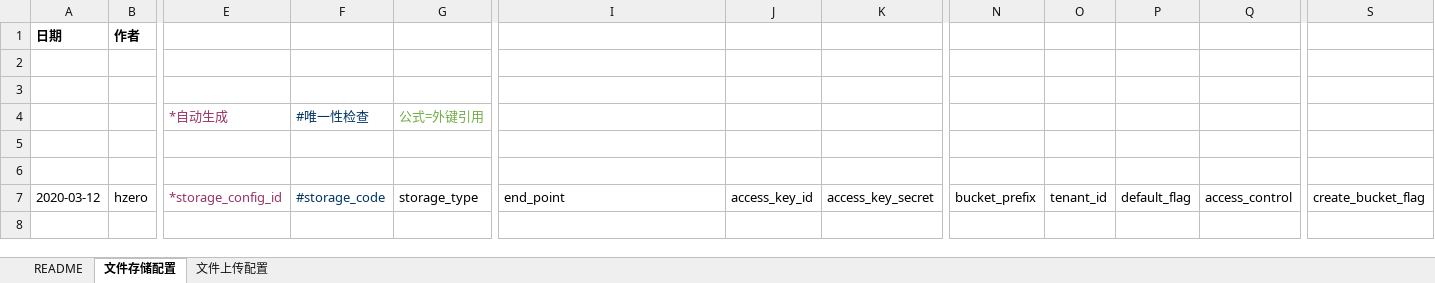
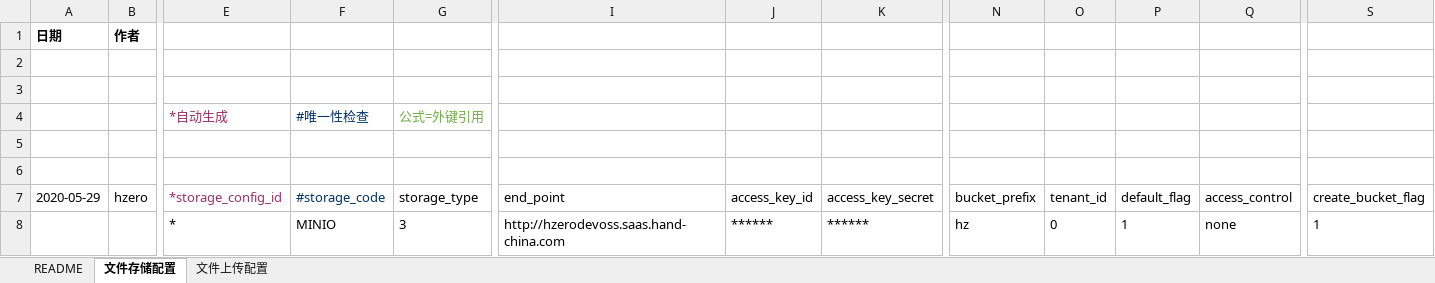
Before and after one commit to open-hand/choerodon-file, an Excel workbook: src/main/resources/script/db/init-data/hzero_file/hzero_file/hzero-data-file.xlsx, sheet 文件存储配置, drawn as a sheet; only a part is shown, gaps mark what is left out; values as stored, in another font and other column widths than the file's, no borders; rows hold the shown columns only; the diff names each change by its address in the sheet, - before the commit and + after, or states it on an @@ line.

```diff
--- a/src/main/resources/script/db/init-data/hzero_file/hzero_file/hzero-data-file.xlsx (sheet 文件存储配置)
+++ b/src/main/resources/script/db/init-data/hzero_file/hzero_file/hzero-data-file.xlsx (sheet 文件存储配置)
-A7: 2020-03-12
+A7: 2020-05-29
+row 8:  |  | * | MINIO | 3 | http://hzerodevoss.saas.hand-china.com | ****** | ****** | hz | 0 | 1 | none | 1
```
Also changed, not shown: sheet 文件上传配置, src/main/resources/script/db/init-data/hzero_file/hzero_platform/hzero-iam-menu.xlsx, src/main/resources/script/db/init-data/hzero_file/hzero_platform/hzero-platform-lov.xlsx, 5 other files.
